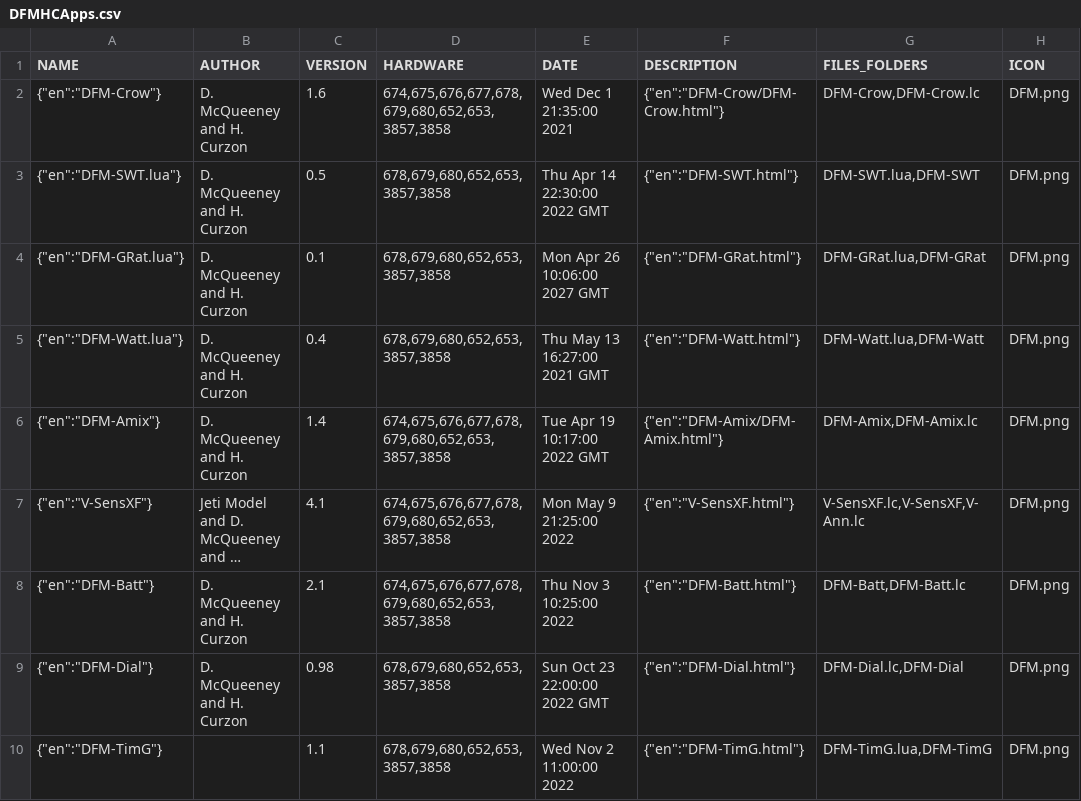
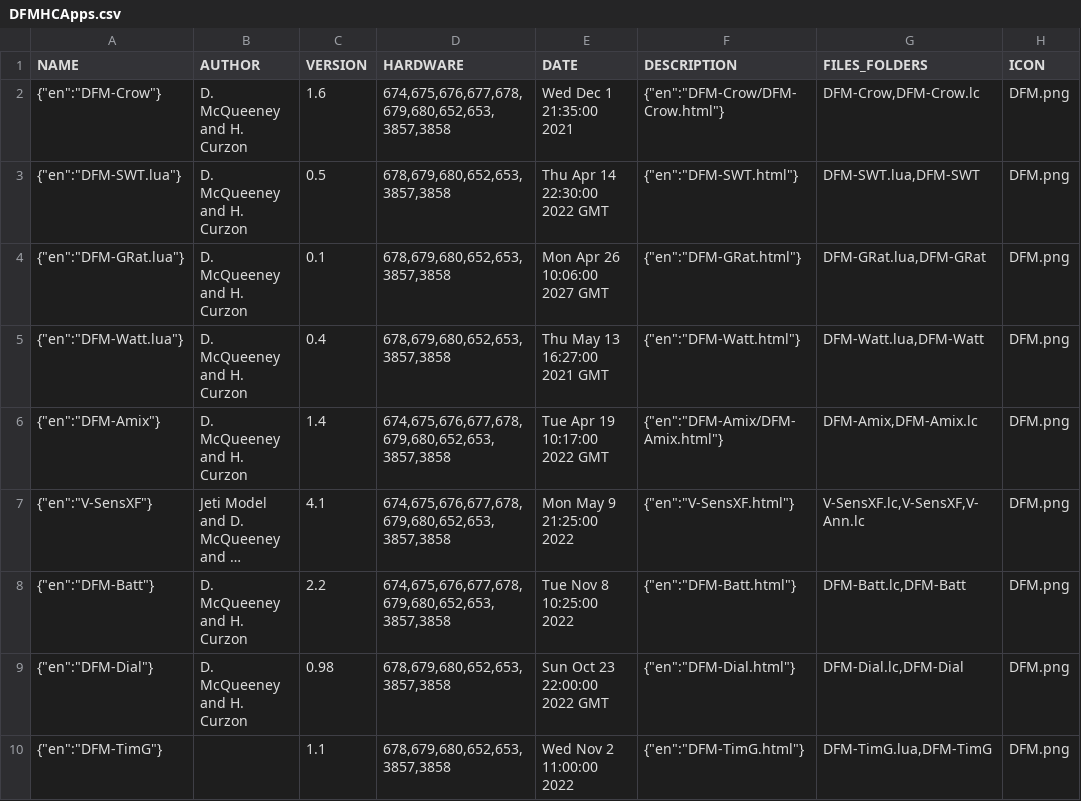
Before and after one commit to davidmcq137/JetiLuaDFM, a CSV file: DFMHCApps.csv, drawn as a sheet; only a part is shown; long unchanged cells end in …; the diff names each change by its address in the sheet, - before the commit and + after, or states it on an @@ line.

Commit message:
DFM-Batt v2.2

```diff
--- a/DFMHCApps.csv
+++ b/DFMHCApps.csv
-C8 (VERSION): 2.1
+C8 (VERSION): 2.2
-E8 (DATE): Thu Nov 3 10:25:00 2022
+E8 (DATE): Tue Nov 8 10:25:00 2022
-G8 (FILES_FOLDERS): DFM-Batt,DFM-Batt.lc
+G8 (FILES_FOLDERS): DFM-Batt.lc,DFM-Batt
```
Also changed, not shown: 4 other files.
